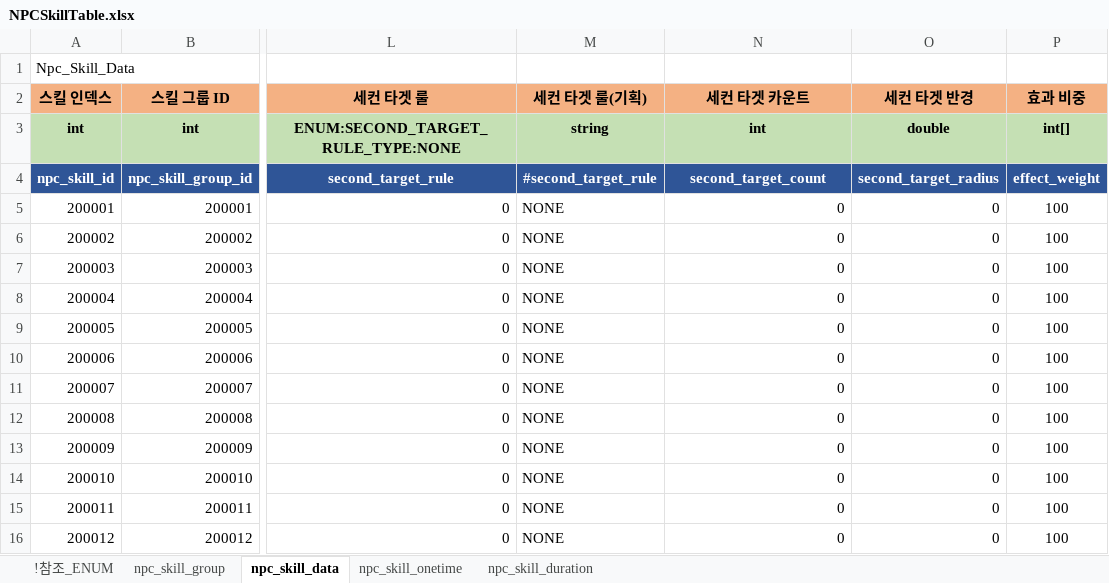
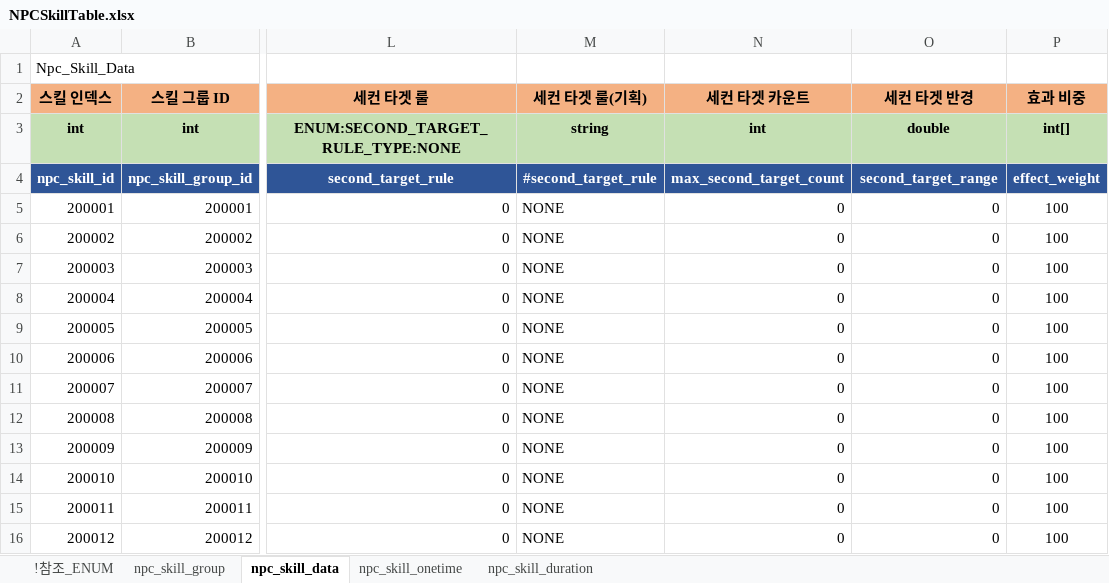
Before and after one commit to shanash/ZeroOne, an Excel workbook: Android/ExcelData/NPCSkillTable.xlsx, sheet npc_skill_data, drawn as a sheet; only a part is shown, gaps mark what is left out; values as stored, in another font and other column widths than the file's, no borders; the diff names each change by its address in the sheet, - before the commit and + after, or states it on an @@ line.

```diff
--- a/Android/ExcelData/NPCSkillTable.xlsx (sheet npc_skill_data)
+++ b/Android/ExcelData/NPCSkillTable.xlsx (sheet npc_skill_data)
-N4 (세컨 타겟 카운트): second_target_count
+N4 (세컨 타겟 카운트): max_second_target_count
-O4 (세컨 타겟 반경): second_target_radius
+O4 (세컨 타겟 반경): second_target_range
```
Also changed, not shown: sheet !참조_ENUM, Android/ExcelData/Enums_01.xlsx, Android/ExcelData/Enums_02.xlsx, 16 other files.
